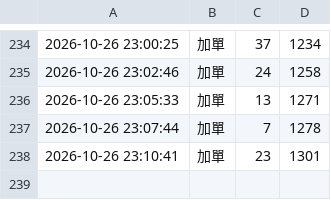
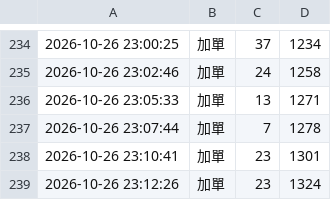
Before and after one commit to tinklokah/eunji1115, a CSV file: history.csv, drawn as a sheet; only a part is shown, gaps mark what is left out.

Commit message:
更新 history.csv 2026-10-26 23:12:32

```diff
--- a/history.csv
+++ b/history.csv
@@ -238 +238,2 @@
 2026-10-26 23:10:41,加單,23,1301
+2026-10-26 23:12:26,加單,23,1324
```
